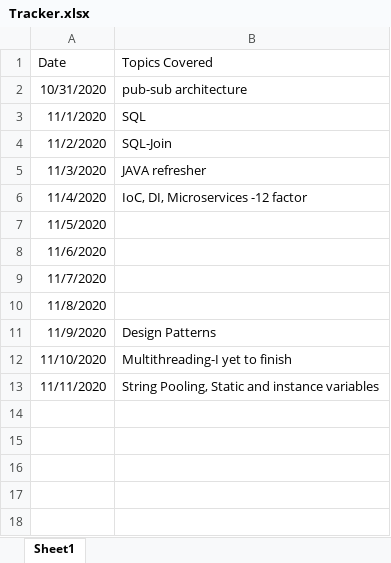
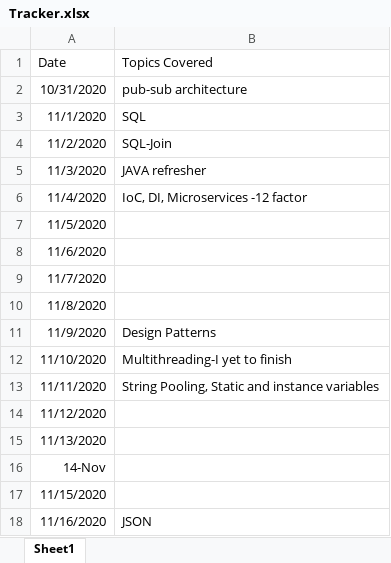
Before and after one commit to codebee12/DaysOfCode, an Excel workbook: Tracker.xlsx, sheet Sheet1, drawn as a sheet; values as stored, in another font and other column widths than the file's, no borders; the diff names each change by its address in the sheet, - before the commit and + after, or states it on an @@ line.

```diff
--- a/Tracker.xlsx (sheet Sheet1)
+++ b/Tracker.xlsx (sheet Sheet1)
+row 14: 11/12/2020
+row 15: 11/13/2020
+row 16: 14-Nov
+row 17: 11/15/2020
+row 18: 11/16/2020 | JSON
```
Also changed, not shown: 2 other files.
